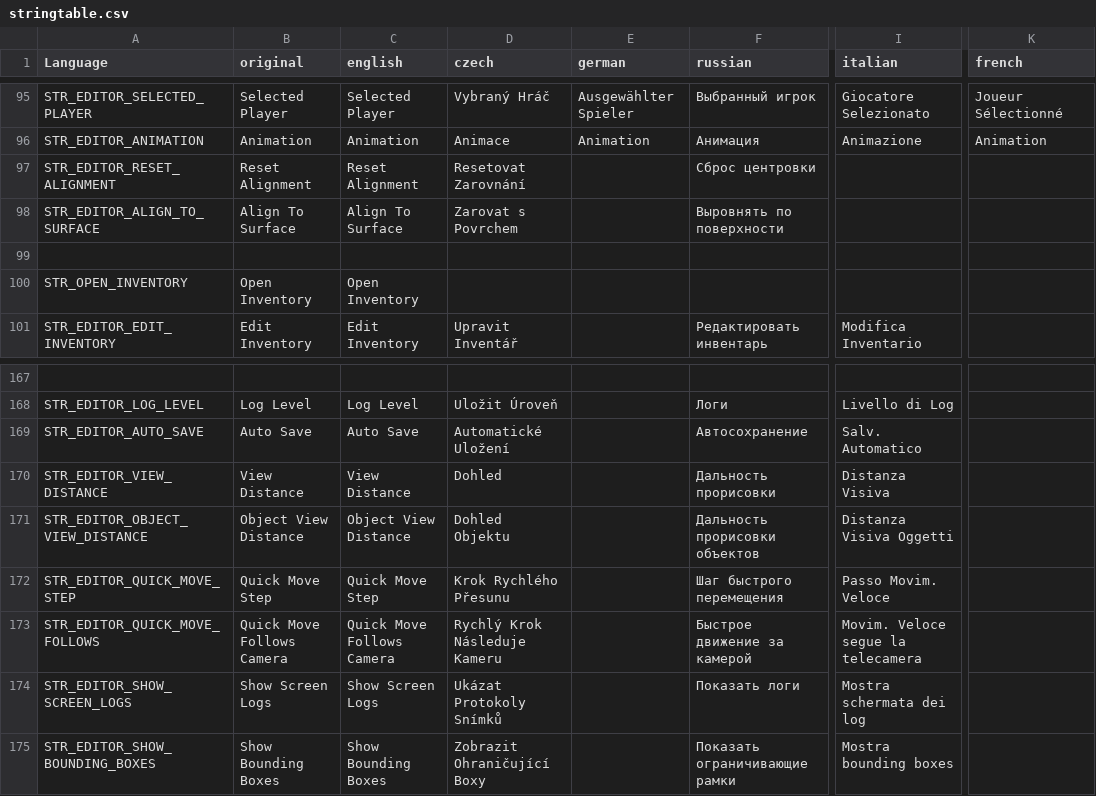
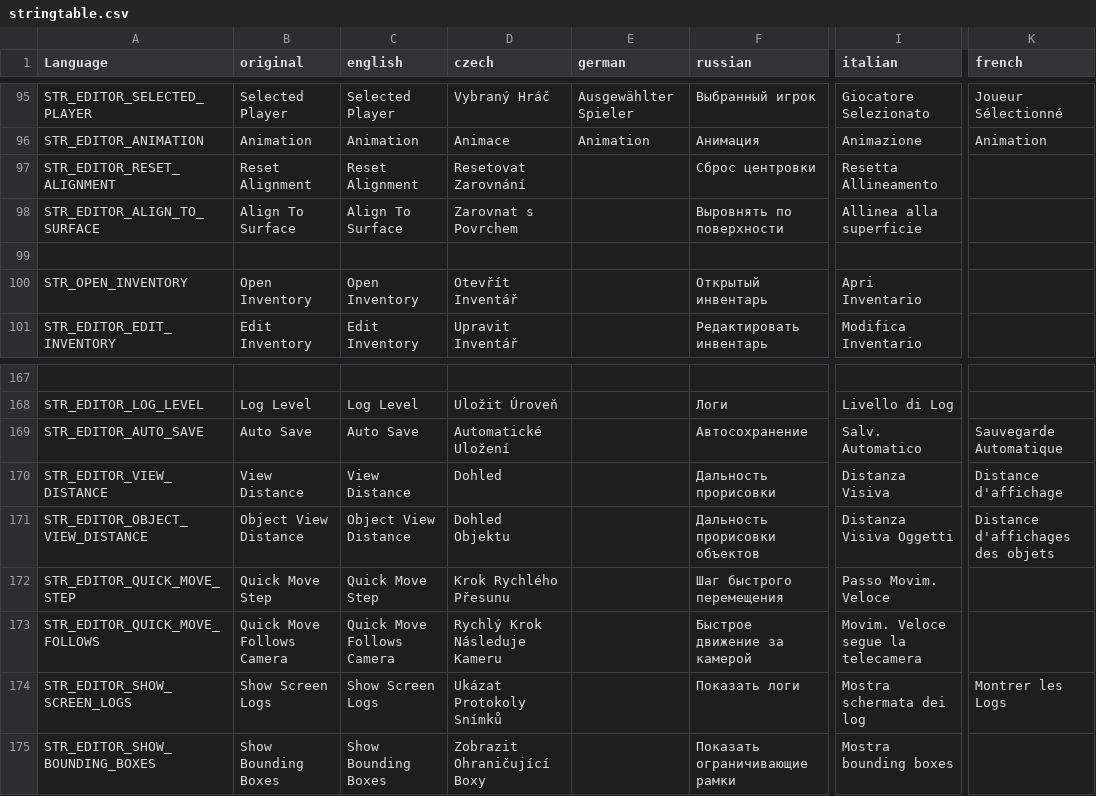
Before and after one commit to InclementDab/DayZ-Editor, a CSV file: DayZEditor/Scripts/stringtable.csv, drawn as a sheet; only a part is shown, gaps mark what is left out; the diff names each change by its address in the sheet, - before the commit and + after, or states it on an @@ line.

Commit message:
Update string tbale

```diff
--- a/DayZEditor/Scripts/stringtable.csv
+++ b/DayZEditor/Scripts/stringtable.csv
-I97 (italian): (empty)
+I97 (italian): Resetta Allineamento
-D98 (czech): Zarovat s Povrchem
+D98 (czech): Zarovnat s Povrchem
-I98 (italian): (empty)
+I98 (italian): Allinea alla superficie
-D100 (czech): (empty)
+D100 (czech): Otevřít Inventář
-F100 (russian): (empty)
+F100 (russian): Открытый инвентарь
-I100 (italian): (empty)
+I100 (italian): Apri Inventario
-K169 (french): (empty)
+K169 (french): Sauvegarde Automatique
-K170 (french): (empty)
+K170 (french): Distance d'affichage
-K171 (french): (empty)
+K171 (french): Distance d'affichages des objets
-K174 (french): (empty)
+K174 (french): Montrer les Logs
```
Also changed, not shown: 1 other file.
